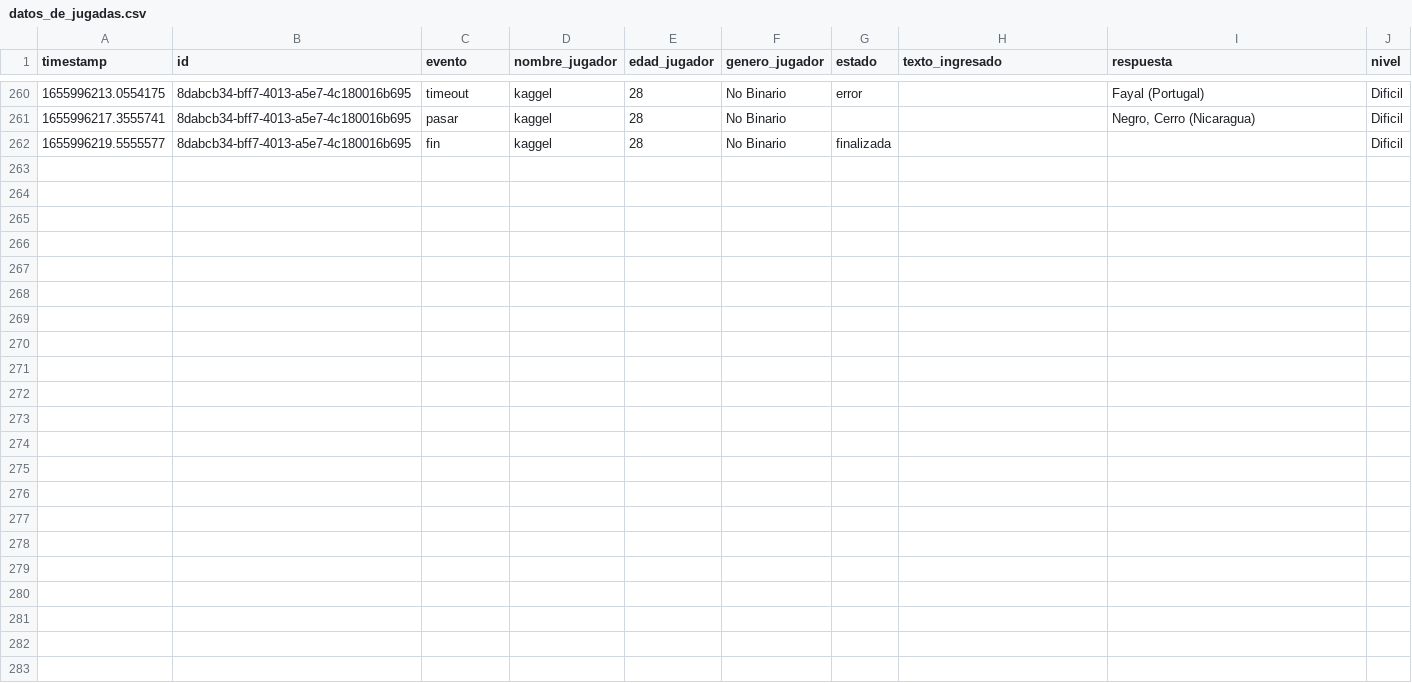
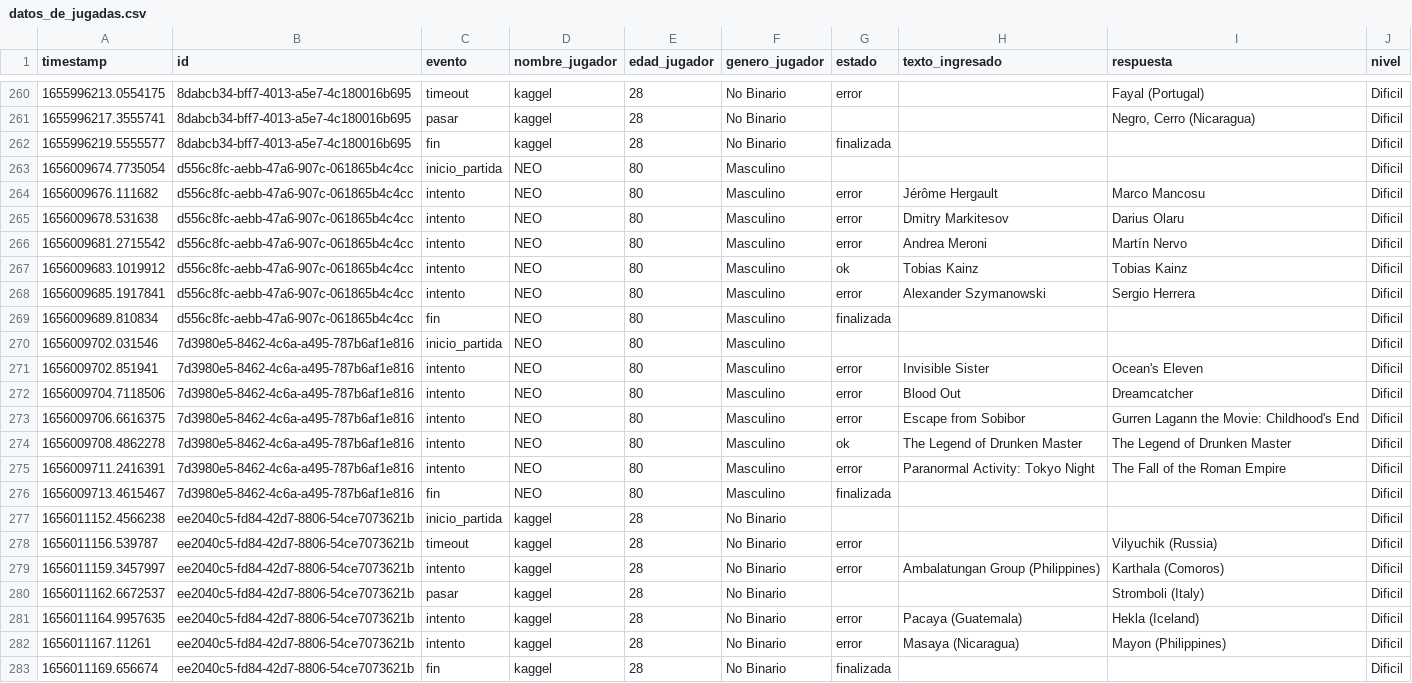
Before and after one commit to lucasAr9/Seminario-de-Python-trabajo-integrador, a CSV file: recursos/registros/datos_de_jugadas.csv, drawn as a sheet; only a part is shown, gaps mark what is left out.

```diff
--- a/recursos/registros/datos_de_jugadas.csv
+++ b/recursos/registros/datos_de_jugadas.csv
@@ -262 +262,22 @@ timestamp,id,evento,nombre_jugador,edad_jugador,genero_jugador,estado,texto_ingr
 1655996219.5555577,8dabcb34-bff7-4013-a5e7-4c180016b695,fin,kaggel,28,No Binario,finalizada,,,Dificil
+1656009674.7735054,d556c8fc-aebb-47a6-907c-061865b4c4cc,inicio_partida,NEO,80,Masculino,,,,Dificil
+1656009676.111682,d556c8fc-aebb-47a6-907c-061865b4c4cc,intento,NEO,80,Masculino,error,Jérôme Hergault,Marco Mancosu,Dificil
+1656009678.531638,d556c8fc-aebb-47a6-907c-061865b4c4cc,intento,NEO,80,Masculino,error,Dmitry Markitesov,Darius Olaru,Dificil
+1656009681.2715542,d556c8fc-aebb-47a6-907c-061865b4c4cc,intento,NEO,80,Masculino,error,Andrea Meroni,Martín Nervo,Dificil
+1656009683.1019912,d556c8fc-aebb-47a6-907c-061865b4c4cc,intento,NEO,80,Masculino,ok,Tobias Kainz,Tobias Kainz,Dificil
+1656009685.1917841,d556c8fc-aebb-47a6-907c-061865b4c4cc,intento,NEO,80,Masculino,error,Alexander Szymanowski,Sergio Herrera,Dificil
+1656009689.810834,d556c8fc-aebb-47a6-907c-061865b4c4cc,fin,NEO,80,Masculino,finalizada,,,Dificil
+1656009702.031546,7d3980e5-8462-4c6a-a495-787b6af1e816,inicio_partida,NEO,80,Masculino,,,,Dificil
+1656009702.851941,7d3980e5-8462-4c6a-a495-787b6af1e816,intento,NEO,80,Masculino,error,Invisible Sister,Ocean's Eleven,Dificil
+1656009704.7118506,7d3980e5-8462-4c6a-a495-787b6af1e816,intento,NEO,80,Masculino,error,Blood Out,Dreamcatcher,Dificil
+1656009706.6616375,7d3980e5-8462-4c6a-a495-787b6af1e816,intento,NEO,80,Masculino,error,Escape from Sobibor,Gurren Lagann the Movie: Childhood's End,Dificil
+1656009708.4862278,7d3980e5-8462-4c6a-a495-787b6af1e816,intento,NEO,80,Masculino,ok,The Legend of Drunken Master,The Legend of Drunken Master,Dificil
+1656009711.2416391,7d3980e5-8462-4c6a-a495-787b6af1e816,intento,NEO,80,Masculino,error,Paranormal Activity: Tokyo Night,The Fall of the Roman Empire,Dificil
+1656009713.4615467,7d3980e5-8462-4c6a-a495-787b6af1e816,fin,NEO,80,Masculino,finalizada,,,Dificil
+1656011152.4566238,ee2040c5-fd84-42d7-8806-54ce7073621b,inicio_partida,kaggel,28,No Binario,,,,Dificil
+1656011156.539787,ee2040c5-fd84-42d7-8806-54ce7073621b,timeout,kaggel,28,No Binario,error,,Vilyuchik (Russia),Dificil
+1656011159.3457997,ee2040c5-fd84-42d7-8806-54ce7073621b,intento,kaggel,28,No Binario,error,Ambalatungan Group (Philippines),Karthala (Comoros),Dificil
+1656011162.6672537,ee2040c5-fd84-42d7-8806-54ce7073621b,pasar,kaggel,28,No Binario,,,Stromboli (Italy),Dificil
+1656011164.9957635,ee2040c5-fd84-42d7-8806-54ce7073621b,intento,kaggel,28,No Binario,error,Pacaya (Guatemala),Hekla (Iceland),Dificil
+1656011167.11261,ee2040c5-fd84-42d7-8806-54ce7073621b,intento,kaggel,28,No Binario,error,Masaya (Nicaragua),Mayon (Philippines),Dificil
+1656011169.656674,ee2040c5-fd84-42d7-8806-54ce7073621b,fin,kaggel,28,No Binario,finalizada,,,Dificil
```
Also changed, not shown: recursos/registros/puntajes.csv, 1 other file.
